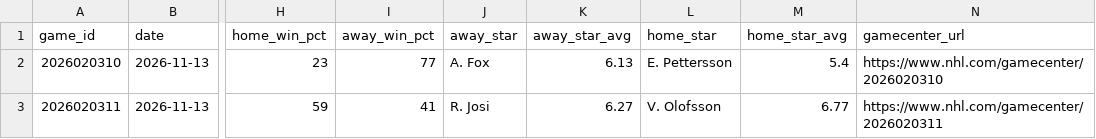
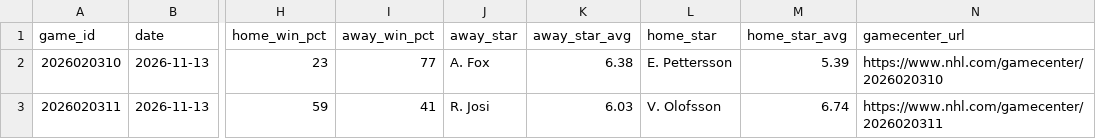
Before and after one commit to k-sufliarsky/nhl-stats, a CSV file: site/data/nhl_upcoming.csv, drawn as a sheet; only a part is shown, gaps mark what is left out; the diff names each change by its address in the sheet, - before the commit and + after, or states it on an @@ line.

```diff
--- a/site/data/nhl_upcoming.csv
+++ b/site/data/nhl_upcoming.csv
-K2 (away_star_avg): 6.13
+K2 (away_star_avg): 6.38
-M2 (home_star_avg): 5.4
+M2 (home_star_avg): 5.39
-K3 (away_star_avg): 6.27
+K3 (away_star_avg): 6.03
-M3 (home_star_avg): 6.77
+M3 (home_star_avg): 6.74
```
Also changed, not shown: site/data/nhl_games.csv, site/data/nhl_lines.csv, 15 other files.
